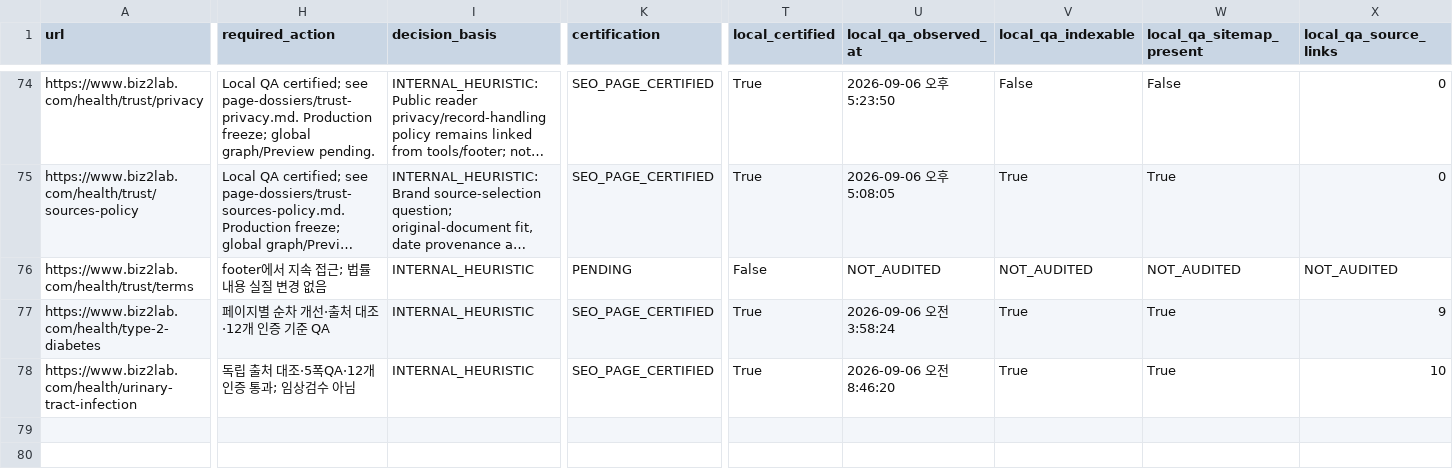
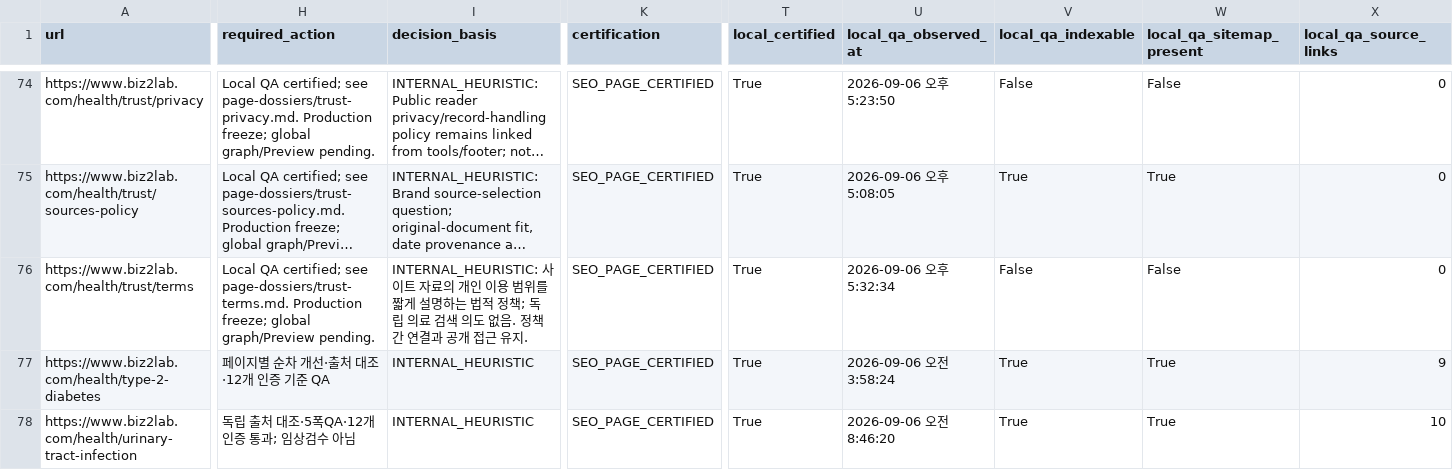
Before and after one commit to mizzang0305-oss/Biz2Lab_Os, a CSV file: docs/health-v3/onurim/seo-v2/04-index-surface-decision.csv, drawn as a sheet; only a part is shown, gaps mark what is left out; long unchanged cells end in …; the diff covers the shown part only; the diff names each change by its address in the sheet, - before the commit and + after, or states it on an @@ line.

Commit message:
fix(seo): scope terms and align verified contact assertions
Problem: Terms duplicated generic policy metadata and legacy tests required an unverified issue intake CTA.

Solution: Keep terms boundaries, link specific policies, noindex the legal utility, and test truthful contact status.

Impact: Local SEO certification only; Production and medical-review gates unchanged.

Files: Terms content, four regression suites, terms QA dossier, raw evidence and index ledger.

```diff
--- a/docs/health-v3/onurim/seo-v2/04-index-surface-decision.csv
+++ b/docs/health-v3/onurim/seo-v2/04-index-surface-decision.csv
-H76 (required_action): footer에서 지속 접근; 법률 내용 실질 변경 없음
+H76 (required_action): Local QA certified; see page-dossiers/trust-terms.md. Production freeze; global graph/Preview pending.
-I76 (decision_basis): INTERNAL_HEURISTIC
+I76 (decision_basis): INTERNAL_HEURISTIC: 사이트 자료의 개인 이용 범위를 짧게 설명하는 법적 정책; 독립 의료 검색 의도 없음. 정책 간 연결과 공개 접근 유지.
-K76 (certification): PENDING
+K76 (certification): SEO_PAGE_CERTIFIED
-T76 (local_certified): False
+T76 (local_certified): True
-U76 (local_qa_observed_at): NOT_AUDITED
+U76 (local_qa_observed_at): 2026-09-06 오후 5:32:34
-V76 (local_qa_indexable): NOT_AUDITED
+V76 (local_qa_indexable): False
-W76 (local_qa_sitemap_present): NOT_AUDITED
+W76 (local_qa_sitemap_present): False
-X76 (local_qa_source_links): NOT_AUDITED
+X76 (local_qa_source_links): 0
```
Also changed, not shown: 3 edited cells elsewhere in this file, 7 other files.
